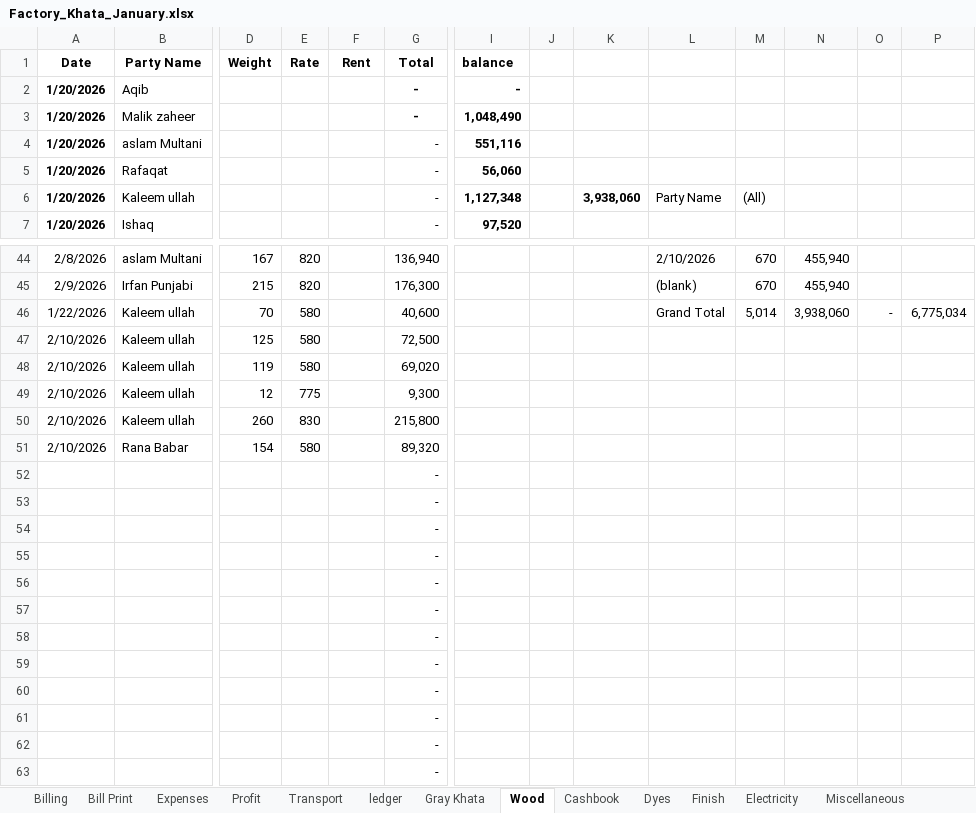
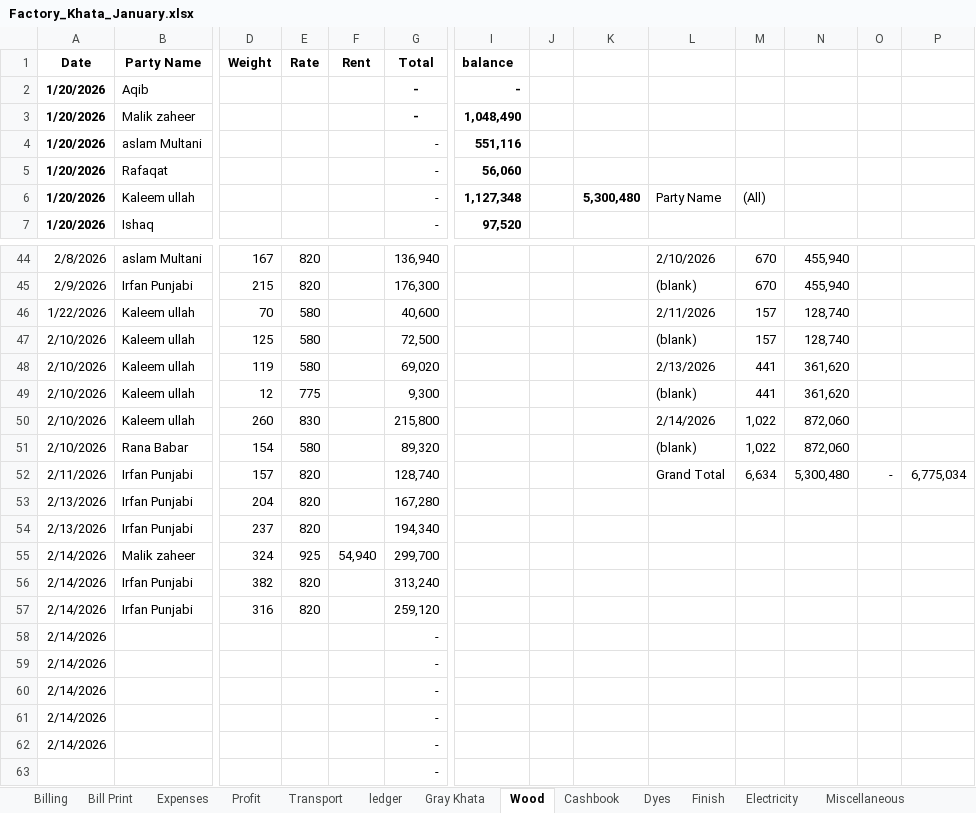
Before and after one commit to omerrazzaq4/AlHamd_Jan, an Excel workbook: Factory_Khata_January.xlsx, sheet Wood, drawn as a sheet; only a part is shown, gaps mark what is left out; the shorter side is filled out with more unchanged rows; values as stored, in another font and other column widths than the file's, no borders; charts and pictures and table styles not drawn; rows hold the shown columns only; the diff covers the shown part only; the diff names each change by its address in the sheet, - before the commit and + after, or states it on an @@ line.

```diff
--- a/Factory_Khata_January.xlsx (sheet Wood)
+++ b/Factory_Khata_January.xlsx (sheet Wood)
-K6: 3,938,060
+K6: 5,300,480
-L46: Grand Total
+L46: 2/11/2026
-M46: 5,014
+M46: 157
-N46: 3,938,060
+N46: 128,740
-O46: -
+O46: (empty)
-P46: 6,775,034
+P46: (empty)
-L47: (empty)
+L47: (blank)
-M47: (empty)
+M47: 157
-N47: (empty)
+N47: 128,740
-L48: (empty)
+L48: 2/13/2026
-M48:M49: (empty)
+M48:M49: 441
-N48:N49: (empty)
+N48:N49: 361,620
-L49: (empty)
+L49: (blank)
-L50: (empty)
+L50: 2/14/2026
-M50:M51: (empty)
+M50:M51: 1,022
-N50:N51: (empty)
+N50:N51: 872,060
-L51: (empty)
+L51: (blank)
+row 52: 2/11/2026 | Irfan Punjabi | 157 | 820 |  | 128,740 |  |  |  | Grand Total | 6,634 | 5,300,480 | - | 6,775,034
+row 53: 2/13/2026 | Irfan Punjabi | 204 | 820 |  | 167,280
+row 54: 2/13/2026 | Irfan Punjabi | 237 | 820 |  | 194,340
+row 55: 2/14/2026 | Malik zaheer | 324 | 925 | 54,940 | 299,700
+row 56: 2/14/2026 | Irfan Punjabi | 382 | 820 |  | 313,240
+row 57: 2/14/2026 | Irfan Punjabi | 316 | 820 |  | 259,120
+row 58: 2/14/2026 |  |  |  |  | -
+row 59: 2/14/2026 |  |  |  |  | -
+row 60: 2/14/2026 |  |  |  |  | -
+row 61: 2/14/2026 |  |  |  |  | -
+row 62: 2/14/2026 |  |  |  |  | -
```
Also changed, not shown: 11 removed rows and 1 edited cell elsewhere in this sheet, sheet Cashbook, sheet ledger, sheet pivot, sheet Billing, sheet Dyes, sheet Expenses, 5 more sheets, formulas that keep their value, charts or pictures.
